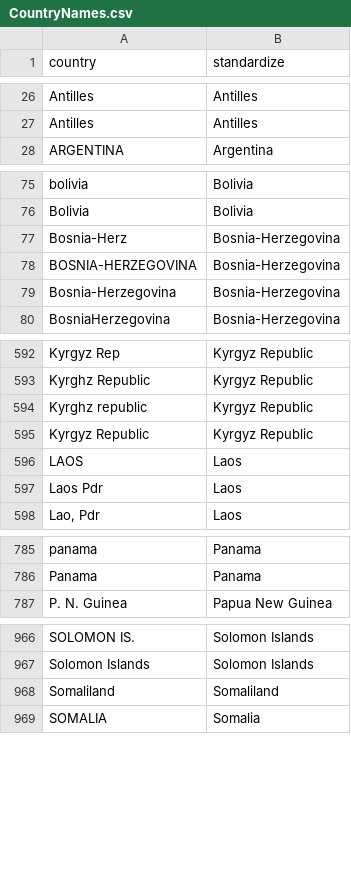
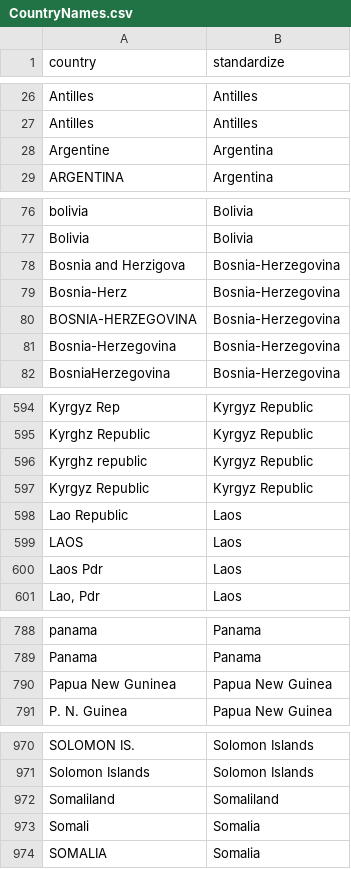
Before and after one commit to dsself/standardizecountries, a CSV file: StandardizeCountries/CountryNames.csv, drawn as a sheet; only a part is shown, gaps mark what is left out; the diff covers the shown part only.

Commit message:
Country variations update

```diff
--- a/StandardizeCountries/CountryNames.csv
+++ b/StandardizeCountries/CountryNames.csv
@@ -27,2 +27,3 @@ Antilles,Antilles
 Antilles,Antilles
+Argentine,Argentina
 ARGENTINA,Argentina
@@ -76,2 +77,3 @@ bolivia,Bolivia
 Bolivia,Bolivia
+Bosnia and Herzigova,Bosnia-Herzegovina
 Bosnia-Herz,Bosnia-Herzegovina
@@ -595,2 +597,3 @@ Kyrghz republic,Kyrgyz Republic
 Kyrgyz Republic,Kyrgyz Republic
+Lao Republic,Laos
 LAOS,Laos
@@ -786,2 +789,3 @@ panama,Panama
 Panama,Panama
+Papua New Guninea,Papua New Guinea
 P. N. Guinea,Papua New Guinea
@@ -968,2 +972,3 @@ Solomon Islands,Solomon Islands
 Somaliland,Somaliland
+Somali,Somalia
 SOMALIA,Somalia
```
Also changed, not shown: 4 added rows elsewhere in this file, 2 other files.
